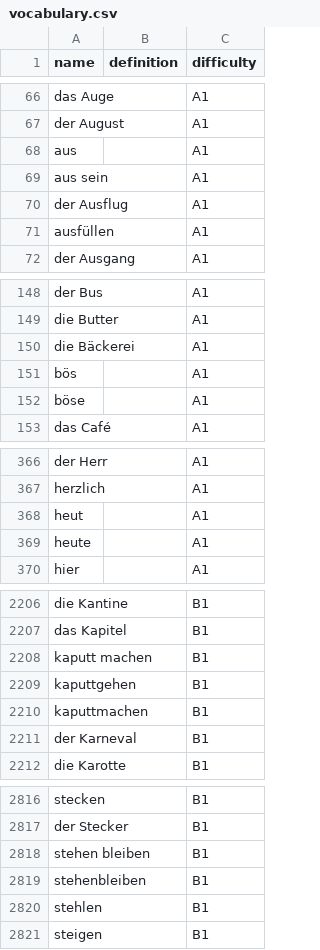
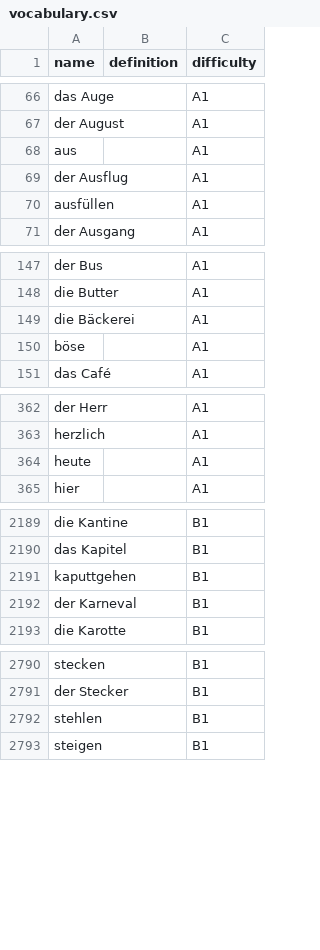
Before and after one commit to google/bespoke, a CSV file: languages/german/vocabulary.csv, drawn as a sheet; only a part is shown, gaps mark what is left out; the diff covers the shown part only; the diff names each change by its address in the sheet, - before the commit and + after, or states it on an @@ line.

```diff
--- a/languages/german/vocabulary.csv
+++ b/languages/german/vocabulary.csv
-row 69: aus sein |  | A1
-row 151: bös |  | A1
-row 368: heut |  | A1
-row 2208: kaputt machen |  | B1
-row 2210: kaputtmachen |  | B1
-row 2818: stehen bleiben |  | B1
-row 2819: stehenbleiben |  | B1
```
Also changed, not shown: 21 removed rows elsewhere in this file.
